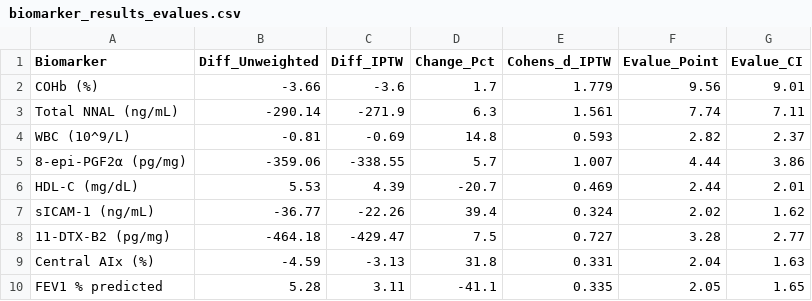
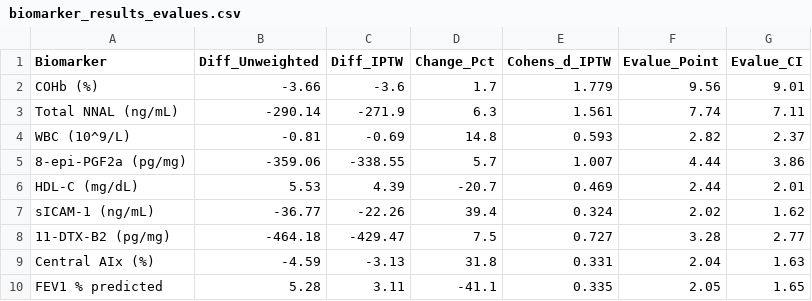
Before and after one commit to dkarletsos/multigroup_iptw, a CSV file: tables/biomarker_results_evalues.csv (was code/tables/biomarker_results_evalues.csv), drawn as a sheet.

```diff
--- a/code/tables/biomarker_results_evalues.csv
+++ b/tables/biomarker_results_evalues.csv
@@ -4,3 +4,3 @@
 "WBC (10^9/L)",-0.81,-0.69,14.8,0.593,2.82,2.37
-"8-epi-PGF2α (pg/mg)",-359.06,-338.55,5.7,1.007,4.44,3.86
+"8-epi-PGF2a (pg/mg)",-359.06,-338.55,5.7,1.007,4.44,3.86
 "HDL-C (mg/dL)",5.53,4.39,-20.7,0.469,2.44,2.01
```
Also changed, not shown: tables/summary_report_enhanced.csv, 22 other files.
